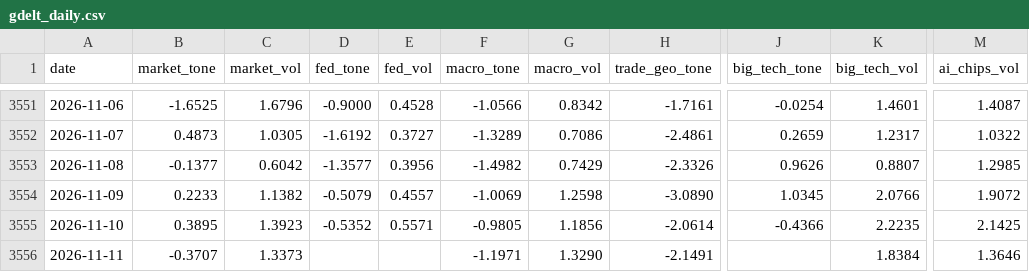
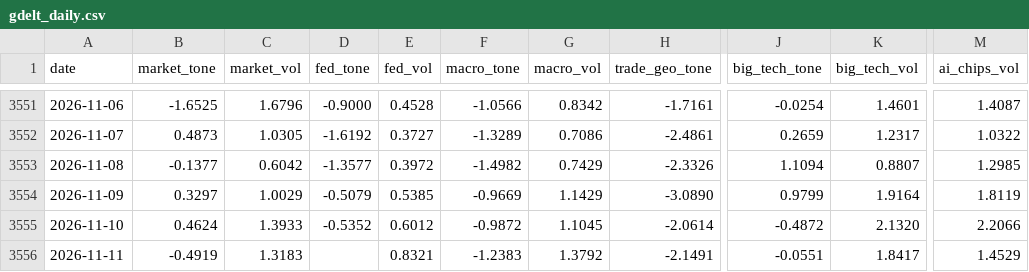
Before and after one commit to therbn12/nas100-data-relay, a CSV file: data/gdelt_daily.csv, drawn as a sheet; only a part is shown, gaps mark what is left out; the diff names each change by its address in the sheet, - before the commit and + after, or states it on an @@ line.

Commit message:
data refresh 2026-11-12T16:03:37Z

```diff
--- a/data/gdelt_daily.csv
+++ b/data/gdelt_daily.csv
-E3553 (fed_vol): 0.3956
+E3553 (fed_vol): 0.3972
-J3553 (big_tech_tone): 0.9626
+J3553 (big_tech_tone): 1.1094
-B3554 (market_tone): 0.2233
+B3554 (market_tone): 0.3297
-C3554 (market_vol): 1.1382
+C3554 (market_vol): 1.0029
-E3554 (fed_vol): 0.4557
+E3554 (fed_vol): 0.5385
-F3554 (macro_tone): -1.0069
+F3554 (macro_tone): -0.9669
-G3554 (macro_vol): 1.2598
+G3554 (macro_vol): 1.1429
-J3554 (big_tech_tone): 1.0345
+J3554 (big_tech_tone): 0.9799
-K3554 (big_tech_vol): 2.0766
+K3554 (big_tech_vol): 1.9164
-M3554 (ai_chips_vol): 1.9072
+M3554 (ai_chips_vol): 1.8119
-B3555 (market_tone): 0.3895
+B3555 (market_tone): 0.4624
-C3555 (market_vol): 1.3923
+C3555 (market_vol): 1.3933
-E3555 (fed_vol): 0.5571
+E3555 (fed_vol): 0.6012
-F3555 (macro_tone): -0.9805
+F3555 (macro_tone): -0.9872
-G3555 (macro_vol): 1.1856
+G3555 (macro_vol): 1.1045
-J3555 (big_tech_tone): -0.4366
+J3555 (big_tech_tone): -0.4872
-K3555 (big_tech_vol): 2.2235
+K3555 (big_tech_vol): 2.1320
-M3555 (ai_chips_vol): 2.1425
+M3555 (ai_chips_vol): 2.2066
-B3556 (market_tone): -0.3707
+B3556 (market_tone): -0.4919
-C3556 (market_vol): 1.3373
+C3556 (market_vol): 1.3183
-E3556 (fed_vol): (empty)
+E3556 (fed_vol): 0.8321
-F3556 (macro_tone): -1.1971
+F3556 (macro_tone): -1.2383
-G3556 (macro_vol): 1.3290
+G3556 (macro_vol): 1.3792
-J3556 (big_tech_tone): (empty)
+J3556 (big_tech_tone): -0.0551
-K3556 (big_tech_vol): 1.8384
+K3556 (big_tech_vol): 1.8417
-M3556 (ai_chips_vol): 1.3646
+M3556 (ai_chips_vol): 1.4529
```
